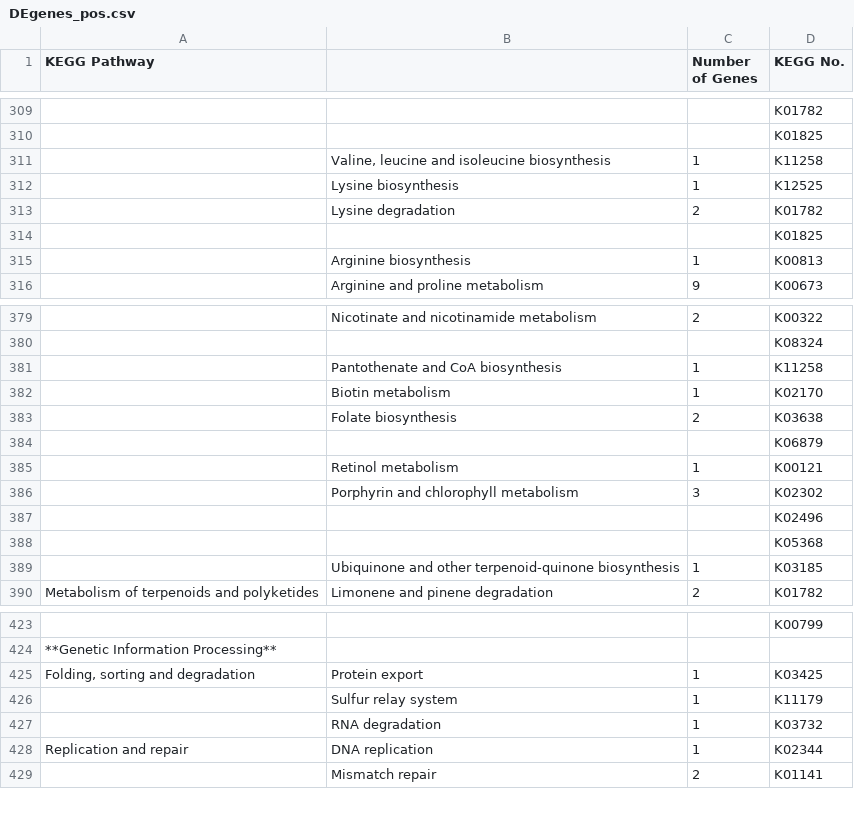
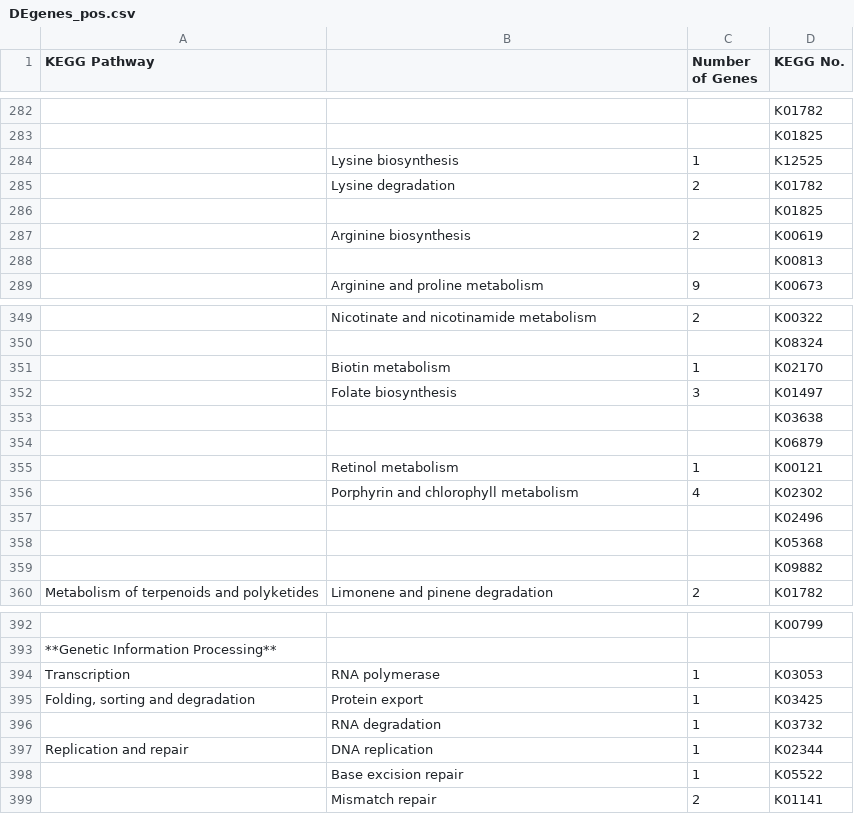
Before and after one commit to kelly-sovacool/bioinf545-group3-project, a CSV file: data/metagenome/gene_abundance_results/DEgenes_pos.csv, drawn as a sheet; only a part is shown, gaps mark what is left out; removed rows and columns are numbered as before the commit, all else as after; the diff covers the shown part only; the diff names each change by its address in the sheet, - before the commit and + after, or states it on an @@ line.

Commit message:
Corrected DE genes after removing unknown genes.

```diff
--- a/data/metagenome/gene_abundance_results/DEgenes_pos.csv
+++ b/data/metagenome/gene_abundance_results/DEgenes_pos.csv
-row 311:  | Valine, leucine and isoleucine biosynthesis | 1 | K11258
-row 315:  | Arginine biosynthesis | 1 | K00813
+row 287:  | Arginine biosynthesis | 2 | K00619
+row 288:  |  |  | K00813
-row 381:  | Pantothenate and CoA biosynthesis | 1 | K11258
-row 383:  | Folate biosynthesis | 2 | K03638
+row 352:  | Folate biosynthesis | 3 | K01497
+row 353:  |  |  | K03638
-C356 (Number of Genes): 3
+C356 (Number of Genes): 4
-row 389:  | Ubiquinone and other terpenoid-quinone biosynthesis | 1 | K03185
+row 359:  |  |  | K09882
+row 394: Transcription | RNA polymerase | 1 | K03053
-row 426:  | Sulfur relay system | 1 | K11179
+row 398:  | Base excision repair | 1 | K05522
```
Also changed, not shown: 10 added rows, 51 removed rows and 32 edited cells elsewhere in this file, data/metagenome/gene_abundance_results/DEgenes_neg.csv, 2 other files.
